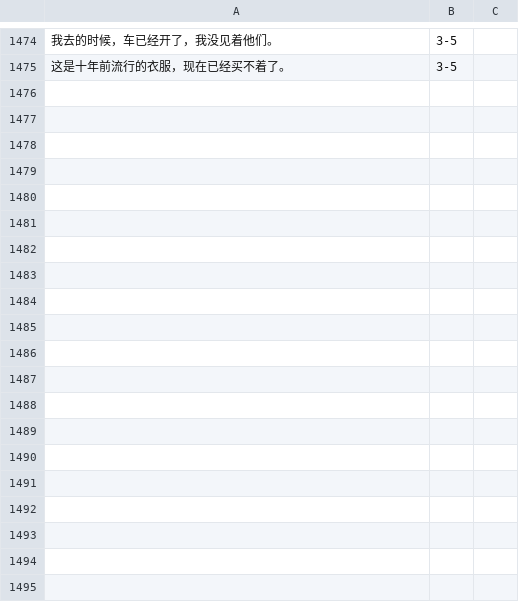
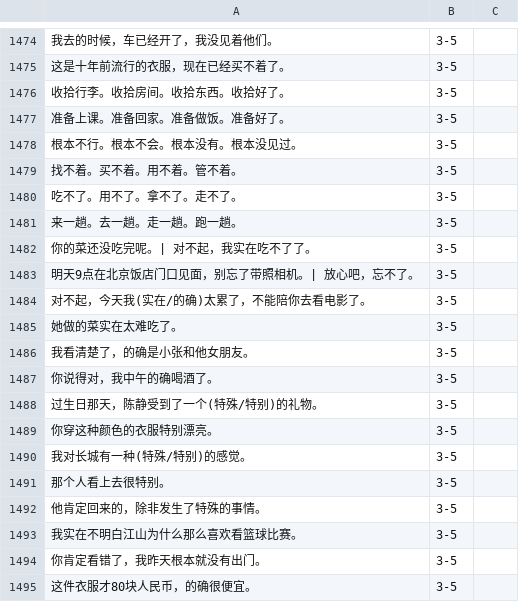
Before and after one commit to jdwebdev/chinois, a TSV file: tsv/NZH - 当代中文 例子.tsv, drawn as a sheet; only a part is shown, gaps mark what is left out; the diff covers the shown part only; the diff names each change by its address in the sheet, - before the commit and + after, or states it on an @@ line.

```diff
--- a/tsv/NZH - 当代中文 例子.tsv
+++ b/tsv/NZH - 当代中文 例子.tsv
+row 1476: 收拾行李。收拾房间。收拾东西。收拾好了。 | 3-5
+row 1477: 准备上课。准备回家。准备做饭。准备好了。 | 3-5
+row 1478: 根本不行。根本不会。根本没有。根本没见过。 | 3-5
+row 1479: 找不着。买不着。用不着。管不着。 | 3-5
+row 1480: 吃不了。用不了。拿不了。走不了。 | 3-5
+row 1481: 来一趟。去一趟。走一趟。跑一趟。 | 3-5
+row 1482: 你的菜还没吃完呢。| 对不起，我实在吃不了了。 | 3-5
+row 1483: 明天9点在北京饭店门口见面，别忘了带照相机。| 放心吧，忘不了。 | 3-5
+row 1484: 对不起，今天我(实在/的确)太累了，不能陪你去看电影了。 | 3-5
+row 1485: 她做的菜实在太难吃了。 | 3-5
+row 1486: 我看清楚了，的确是小张和他女朋友。 | 3-5
+row 1487: 你说得对，我中午的确喝酒了。 | 3-5
+row 1488: 过生日那天，陈静受到了一个(特殊/特别)的礼物。 | 3-5
+row 1489: 你穿这种颜色的衣服特别漂亮。 | 3-5
+row 1490: 我对长城有一种(特殊/特别)的感觉。 | 3-5
+row 1491: 那个人看上去很特别。 | 3-5
+row 1492: 他肯定回来的，除非发生了特殊的事情。 | 3-5
+row 1493: 我实在不明白江山为什么那么喜欢看篮球比赛。 | 3-5
+row 1494: 你肯定看错了，我昨天根本就没有出门。 | 3-5
+row 1495: 这件衣服才80块人民币，的确很便宜。 | 3-5
```
Also changed, not shown: 42 added rows elsewhere in this file, tsv/NZH - 当代中文 课本.tsv.
